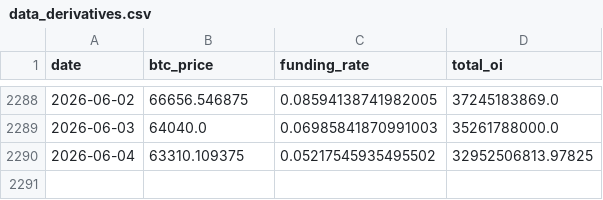
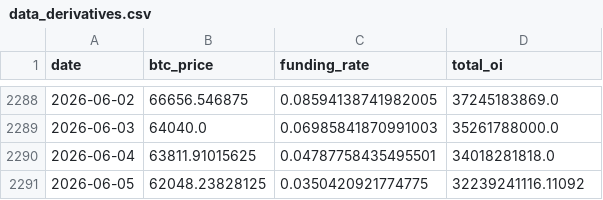
Before and after one commit to yudiyanto88/Onchain-Dashboard, a CSV file: data_derivatives.csv, drawn as a sheet; only a part is shown, gaps mark what is left out.

```diff
--- a/data_derivatives.csv
+++ b/data_derivatives.csv
@@ -2289,2 +2289,3 @@ date,btc_price,funding_rate,total_oi
 2026-06-03,64040.0,0.06985841870991003,35261788000.0
-2026-06-04,63310.109375,0.05217545935495502,32952506813.97825
+2026-06-04,63811.91015625,0.04787758435495501,34018281818.0
+2026-06-05,62048.23828125,0.0350420921774775,32239241116.11092
```
Also changed, not shown: data_mvrv.csv, data_price_level.csv, 8 other files.
